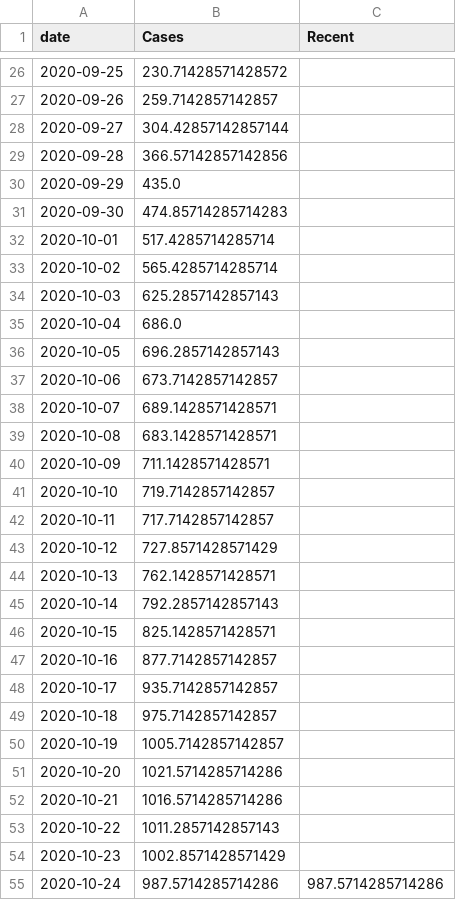
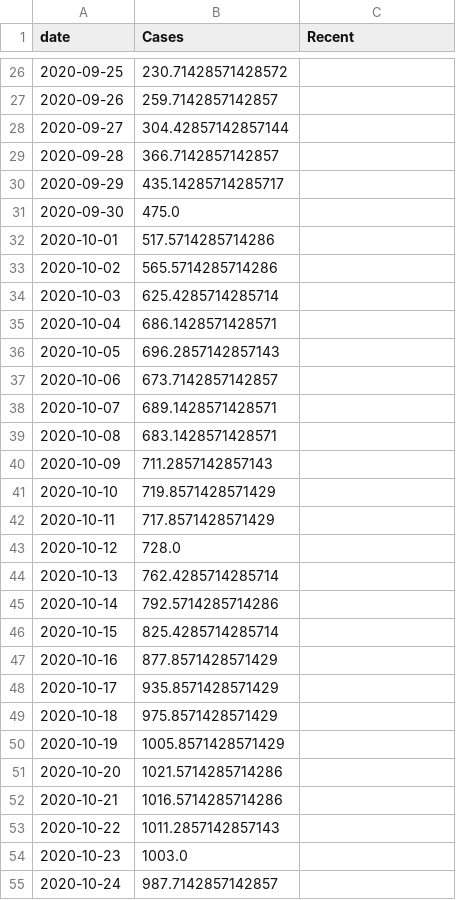
Before and after one commit to simoncook/Spectator, a CSV file: SYorkshire_live_data.csv, drawn as a sheet; only a part is shown, gaps mark what is left out; the diff covers the shown part only.

Commit message:
Python upload 08/11/2020 00:26:56

```diff
--- a/SYorkshire_live_data.csv
+++ b/SYorkshire_live_data.csv
@@ -28,9 +28,9 @@ date,Cases,Recent
 2020-09-27,304.42857142857144,
-2020-09-28,366.57142857142856,
-2020-09-29,435.0,
-2020-09-30,474.85714285714283,
-2020-10-01,517.4285714285714,
-2020-10-02,565.4285714285714,
-2020-10-03,625.2857142857143,
-2020-10-04,686.0,
+2020-09-28,366.7142857142857,
+2020-09-29,435.14285714285717,
+2020-09-30,475.0,
+2020-10-01,517.5714285714286,
+2020-10-02,565.5714285714286,
+2020-10-03,625.4285714285714,
+2020-10-04,686.1428571428571,
 2020-10-05,696.2857142857143,
@@ -39,13 +39,13 @@ date,Cases,Recent
 2020-10-08,683.1428571428571,
-2020-10-09,711.1428571428571,
-2020-10-10,719.7142857142857,
-2020-10-11,717.7142857142857,
-2020-10-12,727.8571428571429,
-2020-10-13,762.1428571428571,
-2020-10-14,792.2857142857143,
-2020-10-15,825.1428571428571,
-2020-10-16,877.7142857142857,
-2020-10-17,935.7142857142857,
-2020-10-18,975.7142857142857,
-2020-10-19,1005.7142857142857,
+2020-10-09,711.2857142857143,
+2020-10-10,719.8571428571429,
+2020-10-11,717.8571428571429,
+2020-10-12,728.0,
+2020-10-13,762.4285714285714,
+2020-10-14,792.5714285714286,
+2020-10-15,825.4285714285714,
+2020-10-16,877.8571428571429,
+2020-10-17,935.8571428571429,
+2020-10-18,975.8571428571429,
+2020-10-19,1005.8571428571429,
 2020-10-20,1021.5714285714286,
@@ -53,3 +53,3 @@ date,Cases,Recent
 2020-10-22,1011.2857142857143,
-2020-10-23,1002.8571428571429,
-2020-10-24,987.5714285714286,987.5714285714286
+2020-10-23,1003.0,
+2020-10-24,987.7142857142857,
```
Also changed, not shown: 3 added rows and 13 edited cells elsewhere in this file.
